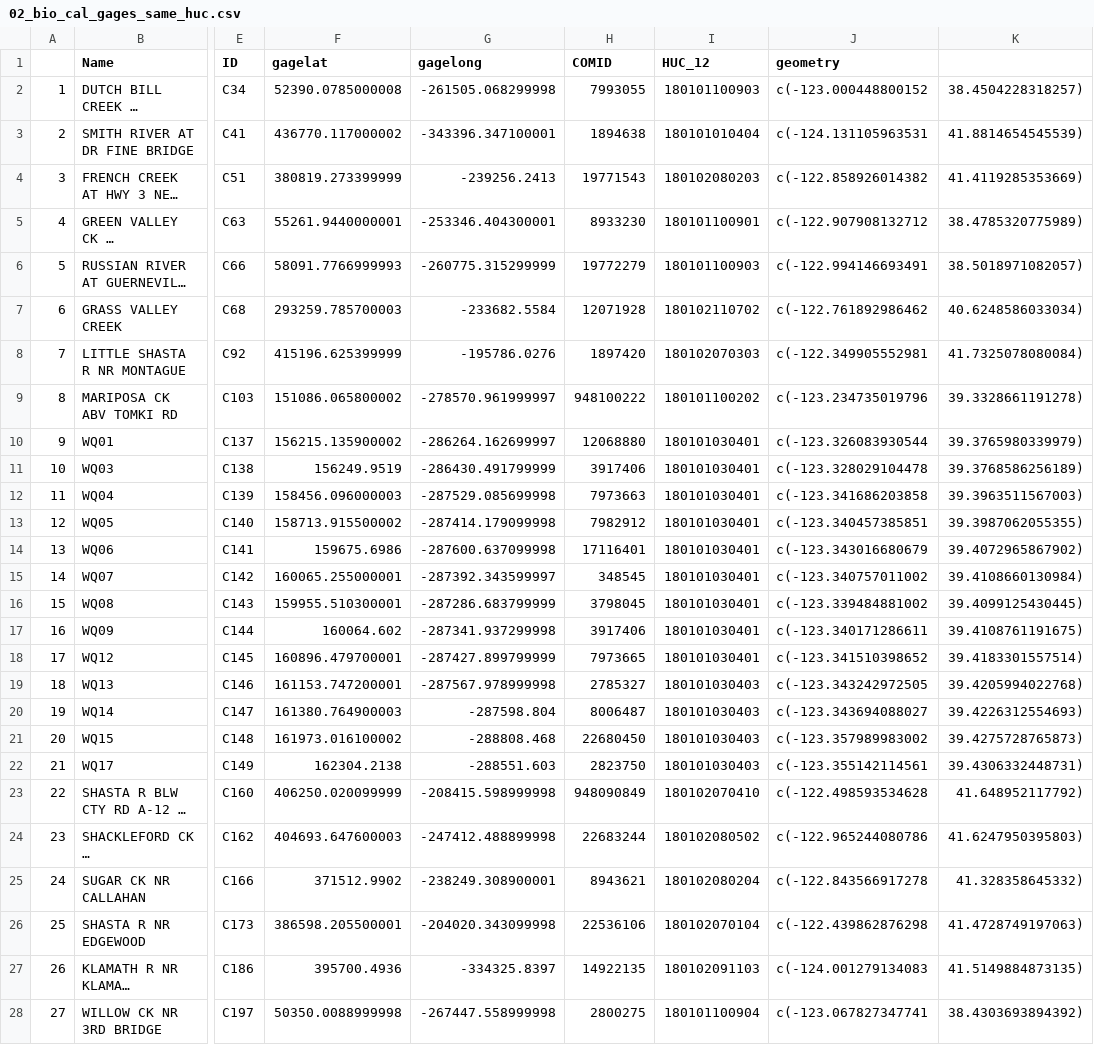
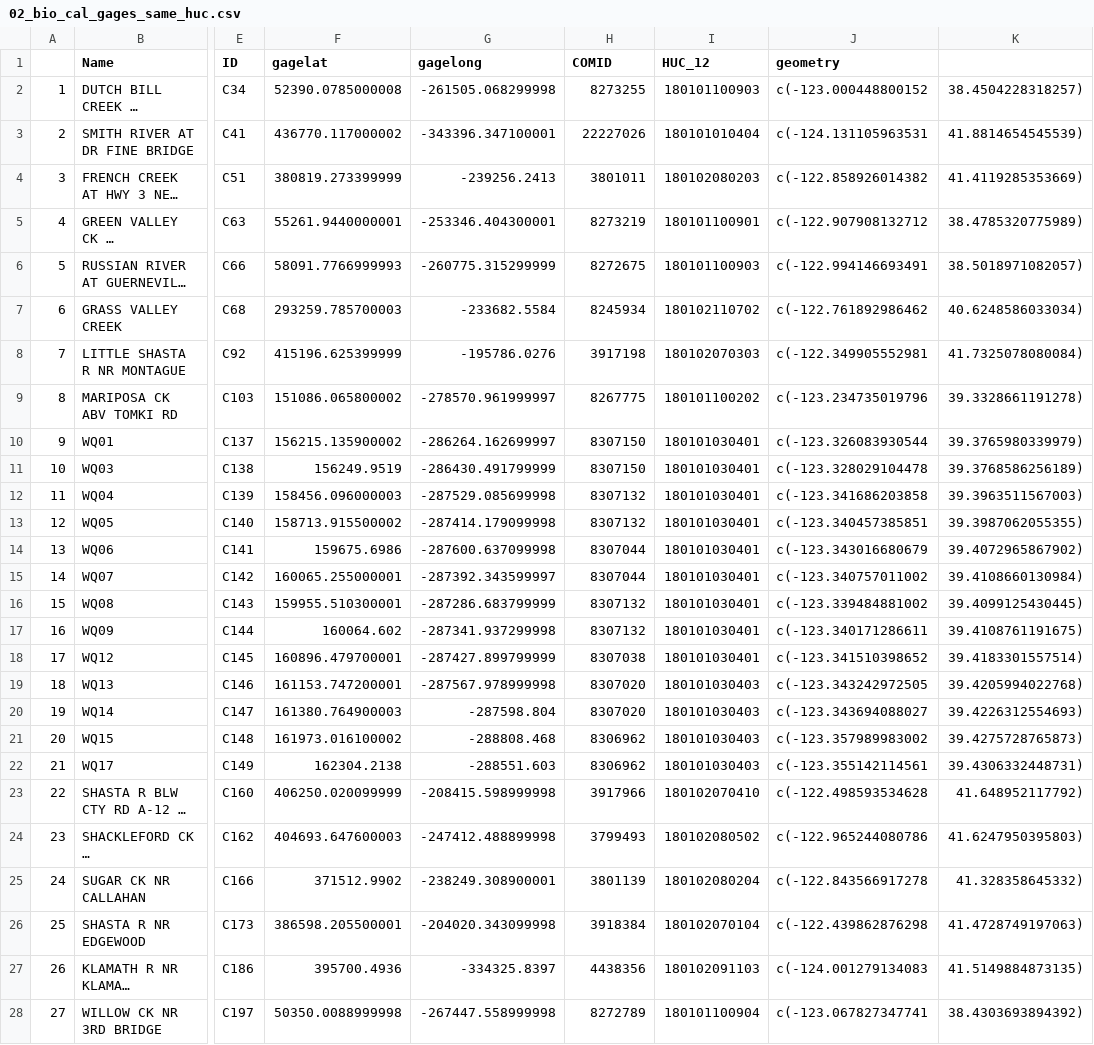
Before and after one commit to ksirving/Cannabis_Eflows, a CSV file: output_data/02_bio_cal_gages_same_huc.csv, drawn as a sheet; only a part is shown, gaps mark what is left out; long unchanged cells end in …; the diff covers the shown part only; the diff names each change by its address in the sheet, - before the commit and + after, or states it on an @@ line.

Commit message:
flowline/comid mismatch bug fixed, run analysis and map produced

```diff
--- a/output_data/02_bio_cal_gages_same_huc.csv
+++ b/output_data/02_bio_cal_gages_same_huc.csv
-H2 (COMID): 7993055
+H2 (COMID): 8273255
-H3 (COMID): 1894638
+H3 (COMID): 22227026
-H4 (COMID): 19771543
+H4 (COMID): 3801011
-H5 (COMID): 8933230
+H5 (COMID): 8273219
-H6 (COMID): 19772279
+H6 (COMID): 8272675
-H7 (COMID): 12071928
+H7 (COMID): 8245934
-H8 (COMID): 1897420
+H8 (COMID): 3917198
-H9 (COMID): 948100222
+H9 (COMID): 8267775
-H10 (COMID): 12068880
+H10 (COMID): 8307150
-H11 (COMID): 3917406
+H11 (COMID): 8307150
-H12 (COMID): 7973663
+H12 (COMID): 8307132
-H13 (COMID): 7982912
+H13 (COMID): 8307132
-H14 (COMID): 17116401
+H14 (COMID): 8307044
-H15 (COMID): 348545
+H15 (COMID): 8307044
-H16 (COMID): 3798045
+H16 (COMID): 8307132
-H17 (COMID): 3917406
+H17 (COMID): 8307132
-H18 (COMID): 7973665
+H18 (COMID): 8307038
-H19 (COMID): 2785327
+H19 (COMID): 8307020
-H20 (COMID): 8006487
+H20 (COMID): 8307020
-H21 (COMID): 22680450
+H21 (COMID): 8306962
-H22 (COMID): 2823750
+H22 (COMID): 8306962
-H23 (COMID): 948090849
+H23 (COMID): 3917966
-H24 (COMID): 22683244
+H24 (COMID): 3799493
-H25 (COMID): 8943621
+H25 (COMID): 3801139
-H26 (COMID): 22536106
+H26 (COMID): 3918384
-H27 (COMID): 14922135
+H27 (COMID): 4438356
-H28 (COMID): 2800275
+H28 (COMID): 8272789
```
Also changed, not shown: 130 edited cells elsewhere in this file, output_data/02_bio_gages_same_huc.csv, 15 other files.
